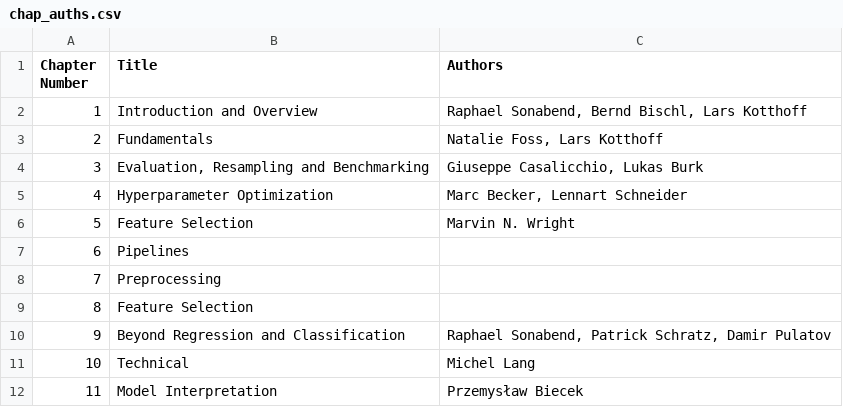
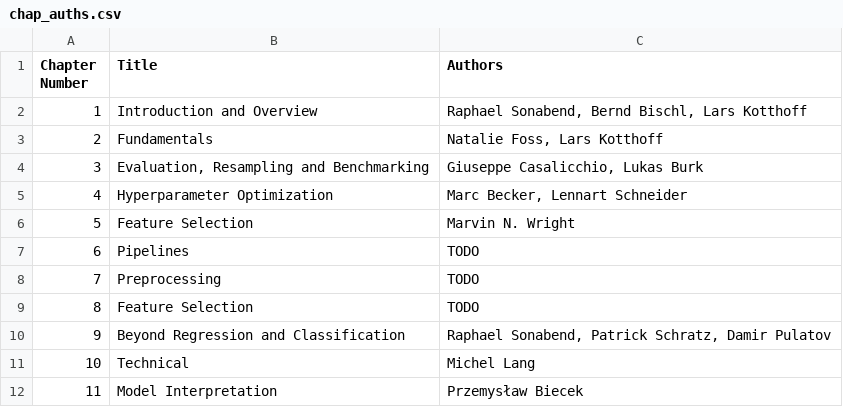
Before and after one commit to mlr-org/mlr3book, a CSV file: book/chap_auths.csv, drawn as a sheet.

```diff
--- a/book/chap_auths.csv
+++ b/book/chap_auths.csv
@@ -6,5 +6,5 @@
 5,Feature Selection,Marvin N. Wright
-6,Pipelines,
-7,Preprocessing,
-8,Feature Selection,
+6,Pipelines,TODO
+7,Preprocessing,TODO
+8,Feature Selection,TODO
 9,Beyond Regression and Classification,"Raphael Sonabend, Patrick Schratz, Damir Pulatov"
```
Also changed, not shown: book/authors.csv, 1 other file.
